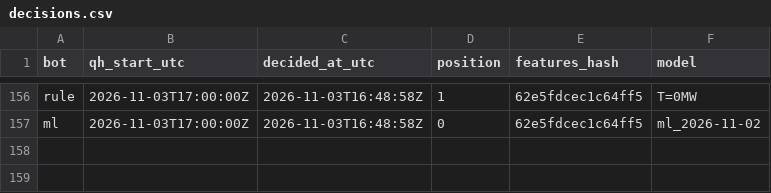
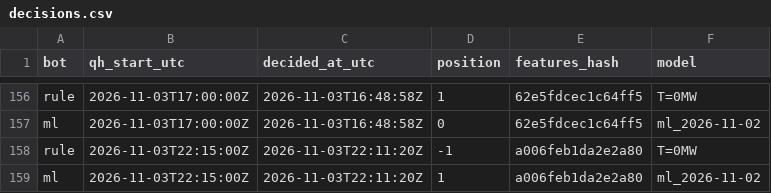
Before and after one commit to ThomasPiton/Intraday-Power, a CSV file: data/journal/decisions.csv, drawn as a sheet; only a part is shown, gaps mark what is left out.

```diff
--- a/data/journal/decisions.csv
+++ b/data/journal/decisions.csv
@@ -157 +157,3 @@ rule,2026-11-03T17:00:00Z,2026-11-03T16:48:58Z,1,62e5fdcec1c64ff5,T=0MW
 ml,2026-11-03T17:00:00Z,2026-11-03T16:48:58Z,0,62e5fdcec1c64ff5,ml_2026-11-02
+rule,2026-11-03T22:15:00Z,2026-11-03T22:11:20Z,-1,a006feb1da2e2a80,T=0MW
+ml,2026-11-03T22:15:00Z,2026-11-03T22:11:20Z,1,a006feb1da2e2a80,ml_2026-11-02
```
Also changed, not shown: data/journal/settlements.csv, 54 other files.
